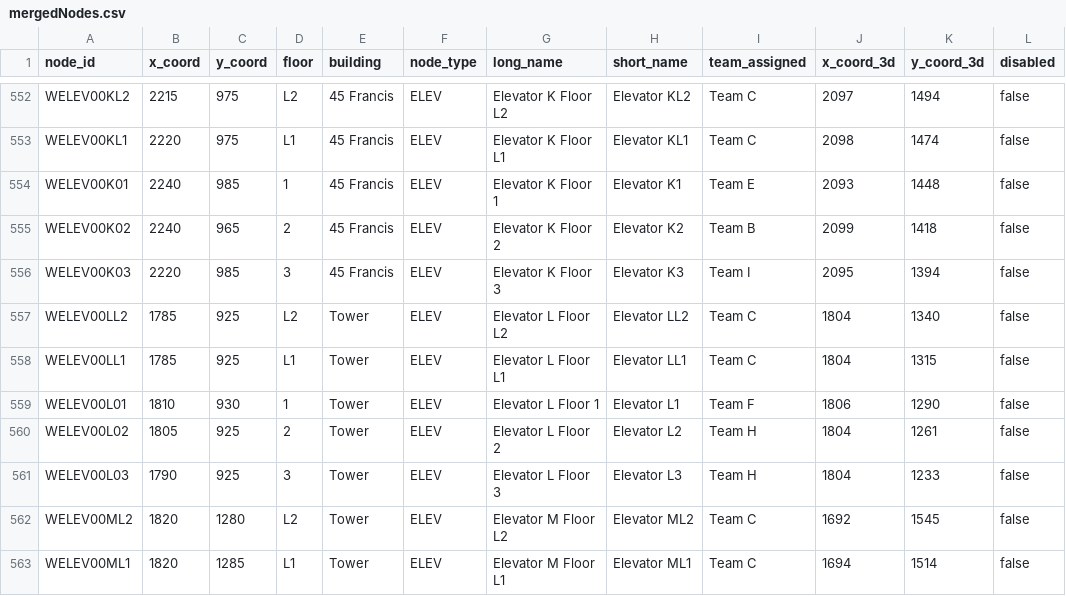
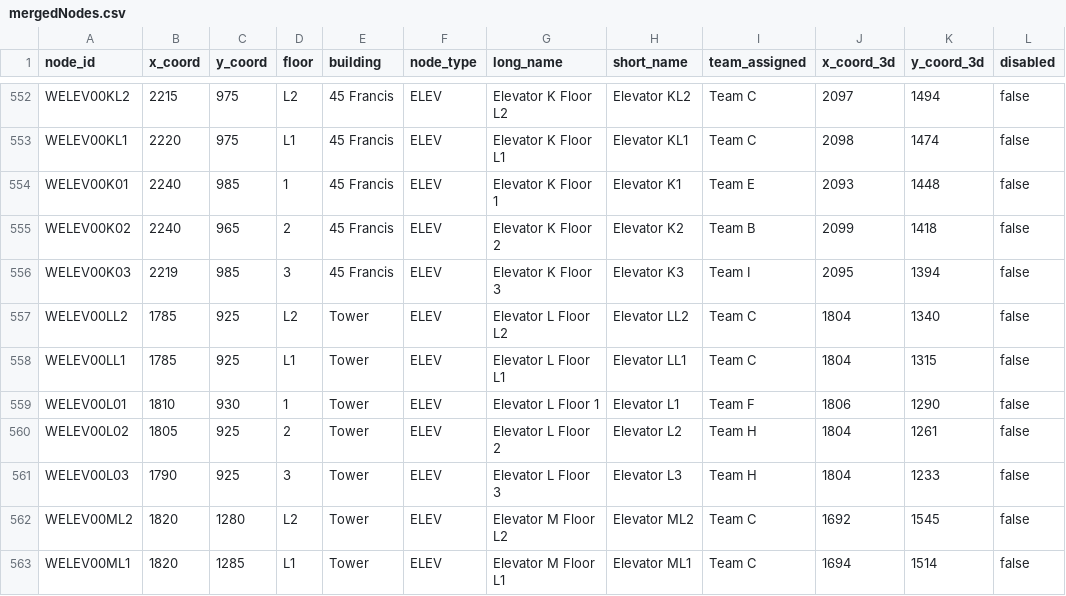
Before and after one commit to MitchGaines/CS3733D18_SarcasticSquonks, a CSV file: csv/mergedNodes.csv, drawn as a sheet; only a part is shown, gaps mark what is left out; the diff covers the shown part only.

```diff
--- a/csv/mergedNodes.csv
+++ b/csv/mergedNodes.csv
@@ -555,3 +555,3 @@ WELEV00K01,2240,985,1,45 Francis,ELEV,Elevator K Floor 1,Elevator K1,Team E,2093
 WELEV00K02,2240,965,2,45 Francis,ELEV,Elevator K Floor 2,Elevator K2,Team B,2099,1418,false
-WELEV00K03,2220,985,3,45 Francis,ELEV,Elevator K Floor 3,Elevator K3,Team I,2095,1394,false
+WELEV00K03,2219,985,3,45 Francis,ELEV,Elevator K Floor 3,Elevator K3,Team I,2095,1394,false
 WELEV00LL2,1785,925,L2,Tower,ELEV,Elevator L Floor L2,Elevator LL2,Team C,1804,1340,false
```
Also changed, not shown: 12 edited cells elsewhere in this file, csv/mergedEdges.csv.
